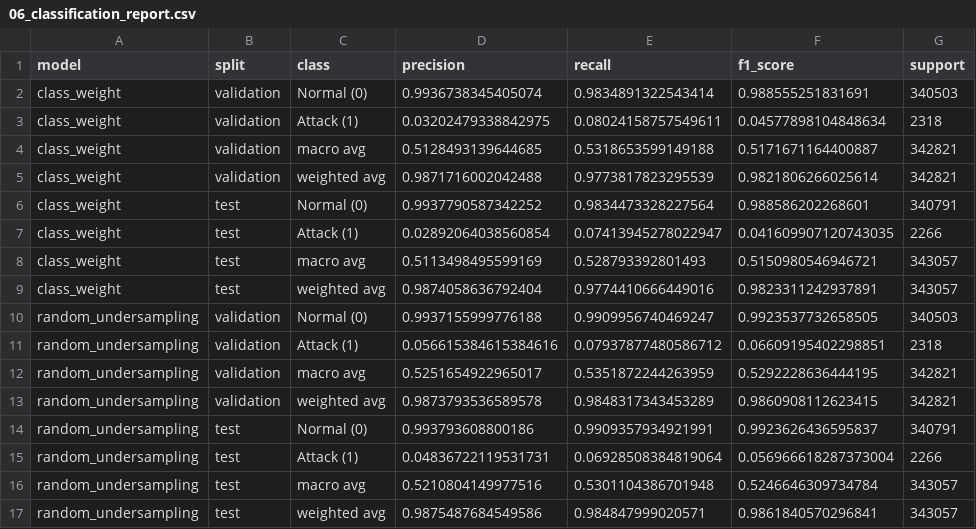
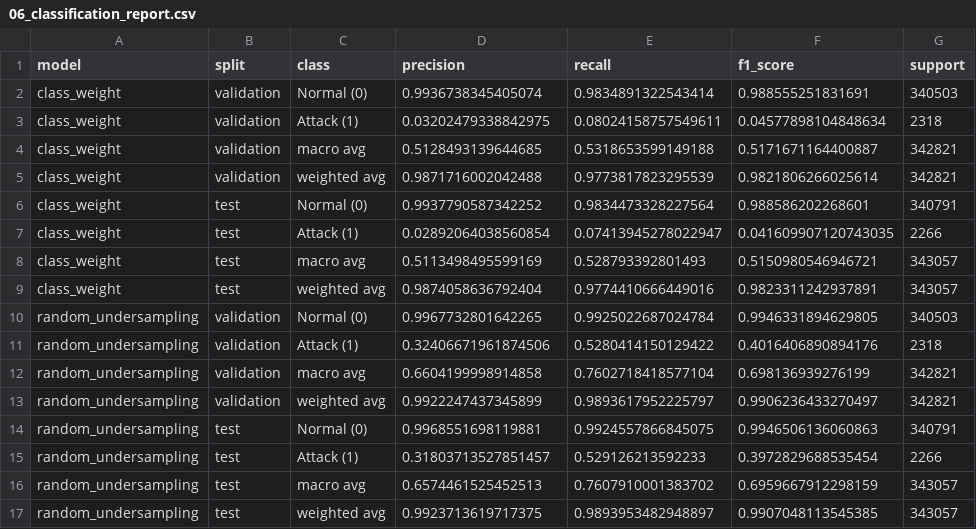
Before and after one commit to CanTung06/Project_AIC, a CSV file: outputs/tables/06_classification_report.csv, drawn as a sheet.

```diff
--- a/outputs/tables/06_classification_report.csv
+++ b/outputs/tables/06_classification_report.csv
@@ -9,9 +9,9 @@ class_weight,test,macro avg,0.5113498495599169,0.528793392801493,0.5150980546946
 class_weight,test,weighted avg,0.9874058636792404,0.9774410666449016,0.9823311242937891,343057
-random_undersampling,validation,Normal (0),0.9937155999776188,0.9909956740469247,0.9923537732658505,340503
-random_undersampling,validation,Attack (1),0.056615384615384616,0.07937877480586712,0.06609195402298851,2318
-random_undersampling,validation,macro avg,0.5251654922965017,0.5351872244263959,0.5292228636444195,342821
-random_undersampling,validation,weighted avg,0.9873793536589578,0.9848317343453289,0.9860908112623415,342821
-random_undersampling,test,Normal (0),0.993793608800186,0.9909357934921991,0.9923626436595837,340791
-random_undersampling,test,Attack (1),0.04836722119531731,0.06928508384819064,0.056966618287373004,2266
-random_undersampling,test,macro avg,0.5210804149977516,0.5301104386701948,0.5246646309734784,343057
-random_undersampling,test,weighted avg,0.9875487684549586,0.984847999020571,0.9861840570296841,343057
+random_undersampling,validation,Normal (0),0.9967732801642265,0.9925022687024784,0.9946331894629805,340503
+random_undersampling,validation,Attack (1),0.32406671961874506,0.5280414150129422,0.4016406890894176,2318
+random_undersampling,validation,macro avg,0.6604199998914858,0.7602718418577104,0.698136939276199,342821
+random_undersampling,validation,weighted avg,0.9922247437345899,0.9893617952225797,0.9906236433270497,342821
+random_undersampling,test,Normal (0),0.9968551698119881,0.9924557866845075,0.9946506136060863,340791
+random_undersampling,test,Attack (1),0.31803713527851457,0.529126213592233,0.3972829688535454,2266
+random_undersampling,test,macro avg,0.6574461525452513,0.7607910001383702,0.6959667912298159,343057
+random_undersampling,test,weighted avg,0.9923713619717375,0.9893953482948897,0.9907048113545385,343057
```
Also changed, not shown: outputs/tables/04_imbalance_strategies.csv, outputs/tables/05_training_summary.csv, 25 other files.
